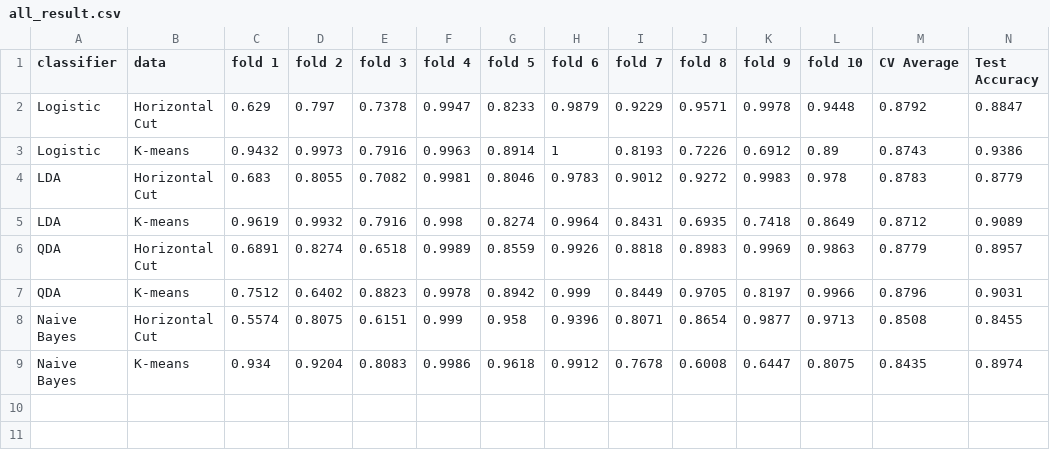
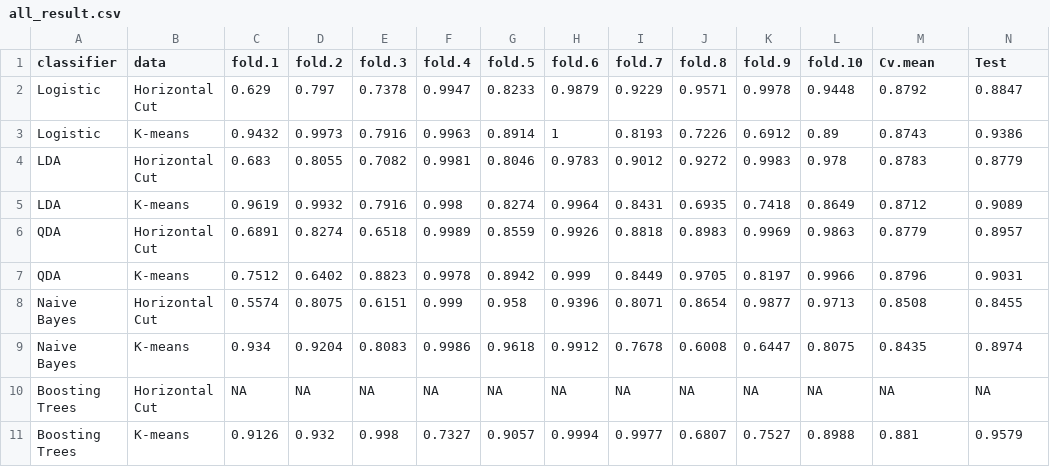
Before and after one commit to sheny2/Cloud_Detection, a CSV file: all_result.csv, drawn as a sheet; the diff names each change by its address in the sheet, - before the commit and + after, or states it on an @@ line.

Commit message:
update all result to have boosting KM

```diff
--- a/all_result.csv
+++ b/all_result.csv
-C1: fold 1
+C1: fold.1
-D1: fold 2
+D1: fold.2
-E1: fold 3
+E1: fold.3
-F1: fold 4
+F1: fold.4
-G1: fold 5
+G1: fold.5
-H1: fold 6
+H1: fold.6
-I1: fold 7
+I1: fold.7
-J1: fold 8
+J1: fold.8
-K1: fold 9
+K1: fold.9
-L1: fold 10
+L1: fold.10
-M1: CV Average
+M1: Cv.mean
-N1: Test Accuracy
+N1: Test
+row 10: Boosting Trees | Horizontal Cut | NA | NA | NA | NA | NA | NA | NA | NA | NA | NA | NA | NA
+row 11: Boosting Trees | K-means | 0.9126 | 0.932 | 0.998 | 0.7327 | 0.9057 | 0.9994 | 0.9977 | 0.6807 | 0.7527 | 0.8988 | 0.881 | 0.9579
```
Also changed, not shown: 1 other file.
